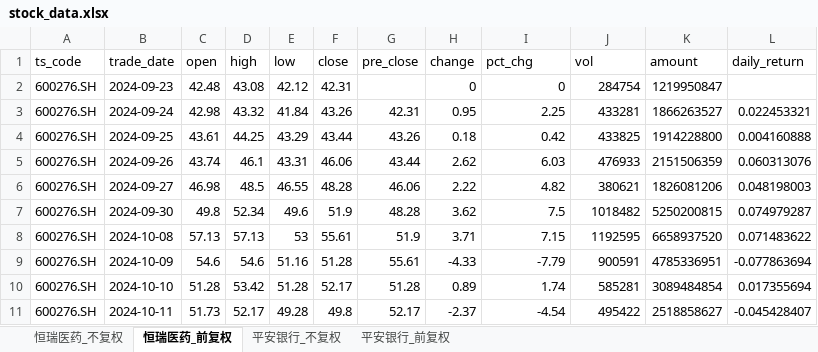
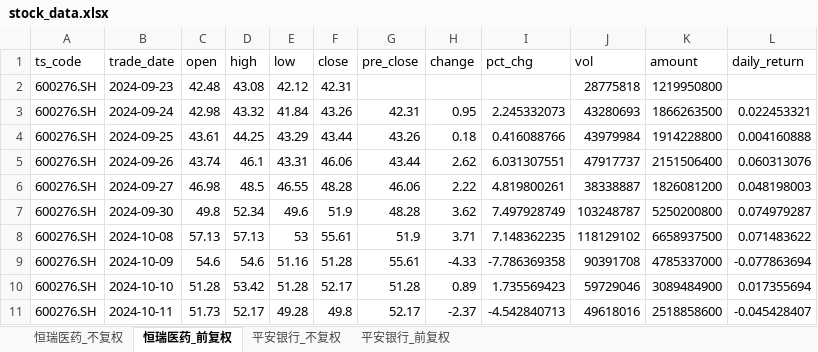
Before and after one commit to yyps-edu/ba_agent, an Excel workbook: stock_data.xlsx, sheet 恒瑞医药_前复权, drawn as a sheet; only a part is shown; values as stored, in another font and other column widths than the file's, no borders; the diff covers the shown part only; the diff names each change by its address in the sheet, - before the commit and + after, or states it on an @@ line.

```diff
--- a/stock_data.xlsx (sheet 恒瑞医药_前复权)
+++ b/stock_data.xlsx (sheet 恒瑞医药_前复权)
-H2 (change): 0
+H2 (change): (empty)
-I2 (pct_chg): 0
+I2 (pct_chg): (empty)
-J2 (vol): 284754
+J2 (vol): 28775818
-K2 (amount): 1219950847
+K2 (amount): 1219950800
-I3 (pct_chg): 2.25
+I3 (pct_chg): 2.245332073
-J3 (vol): 433281
+J3 (vol): 43280693
-K3 (amount): 1866263527
+K3 (amount): 1866263500
-I4 (pct_chg): 0.42
+I4 (pct_chg): 0.416088766
-J4 (vol): 433825
+J4 (vol): 43979984
-I5 (pct_chg): 6.03
+I5 (pct_chg): 6.031307551
-J5 (vol): 476933
+J5 (vol): 47917737
-K5 (amount): 2151506359
+K5 (amount): 2151506400
-I6 (pct_chg): 4.82
+I6 (pct_chg): 4.819800261
-J6 (vol): 380621
+J6 (vol): 38338887
-K6 (amount): 1826081206
+K6 (amount): 1826081200
-I7 (pct_chg): 7.5
+I7 (pct_chg): 7.497928749
-J7 (vol): 1018482
+J7 (vol): 103248787
-K7 (amount): 5250200815
+K7 (amount): 5250200800
-I8 (pct_chg): 7.15
+I8 (pct_chg): 7.148362235
-J8 (vol): 1192595
+J8 (vol): 118129102
-K8 (amount): 6658937520
+K8 (amount): 6658937500
-I9 (pct_chg): -7.79
+I9 (pct_chg): -7.786369358
-J9 (vol): 900591
+J9 (vol): 90391708
-K9 (amount): 4785336951
+K9 (amount): 4785337000
-I10 (pct_chg): 1.74
+I10 (pct_chg): 1.735569423
-J10 (vol): 585281
+J10 (vol): 59729046
-K10 (amount): 3089484854
+K10 (amount): 3089484900
-I11 (pct_chg): -4.54
+I11 (pct_chg): -4.542840713
-J11 (vol): 495422
+J11 (vol): 49618016
-K11 (amount): 2518858627
+K11 (amount): 2518858600
```
Also changed, not shown: 1 added row and 1425 edited cells elsewhere in this sheet, sheet 恒瑞医药_不复权, sheet 平安银行_不复权, sheet 平安银行_前复权, 1 other file.
